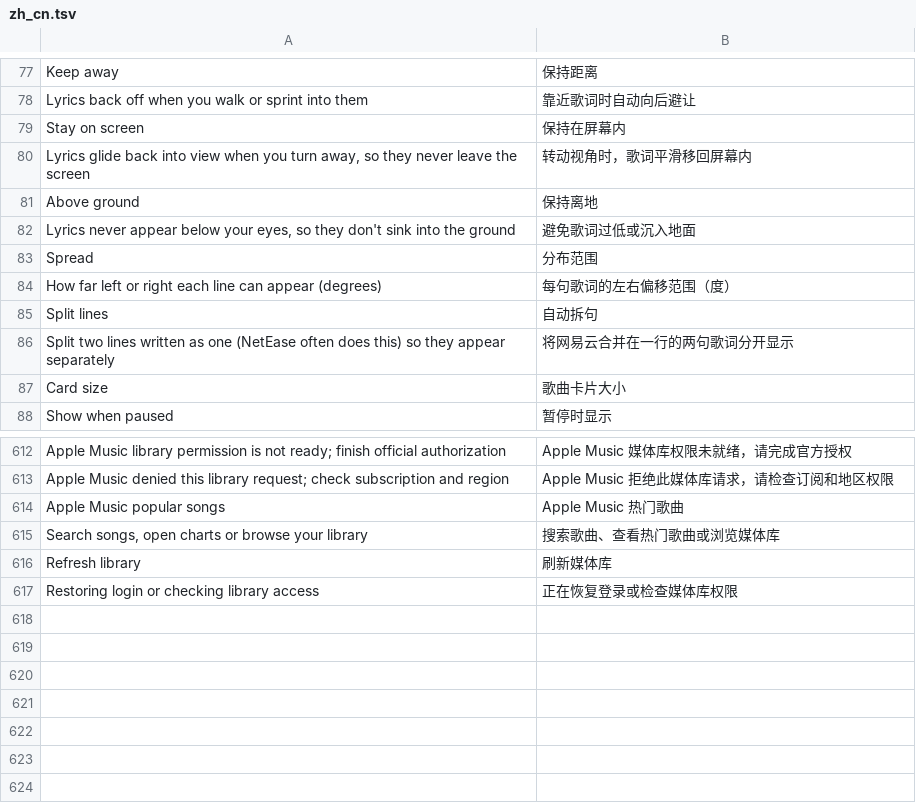
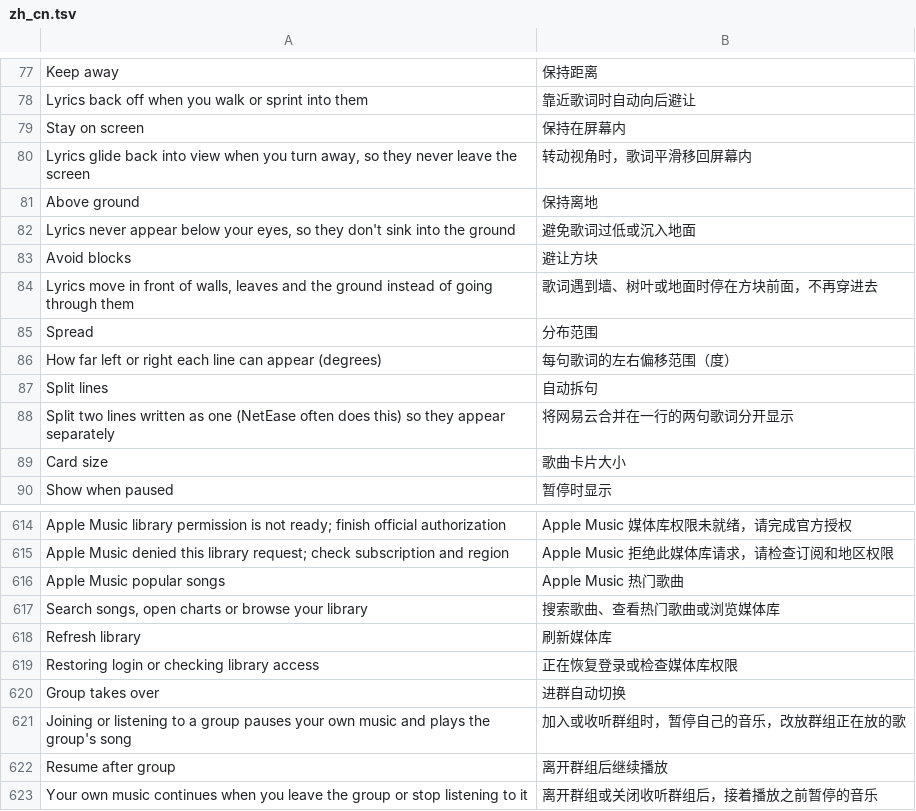
Before and after one commit to 1gbc/DangoMusic-GTNH, a TSV file: core/src/main/resources/assets/dangomusicgtnh/lang/zh_cn.tsv, drawn as a sheet; only a part is shown, gaps mark what is left out.

```diff
--- a/core/src/main/resources/assets/dangomusicgtnh/lang/zh_cn.tsv
+++ b/core/src/main/resources/assets/dangomusicgtnh/lang/zh_cn.tsv
@@ -82,2 +82,4 @@ Above ground	保持离地
 Lyrics never appear below your eyes, so they don't sink into the ground	避免歌词过低或沉入地面
+Avoid blocks	避让方块
+Lyrics move in front of walls, leaves and the ground instead of going through them	歌词遇到墙、树叶或地面时停在方块前面，不再穿进去
 Spread	分布范围
@@ -617 +619,5 @@ Refresh library	刷新媒体库
 Restoring login or checking library access	正在恢复登录或检查媒体库权限
+Group takes over	进群自动切换
+Joining or listening to a group pauses your own music and plays the group's song	加入或收听群组时，暂停自己的音乐，改放群组正在放的歌
+Resume after group	离开群组后继续播放
+Your own music continues when you leave the group or stop listening to it	离开群组或关闭收听群组后，接着播放之前暂停的音乐
```
Also changed, not shown: 8 other files.
